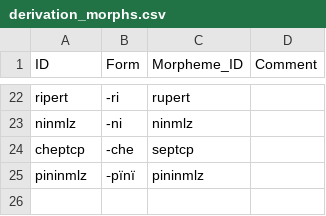
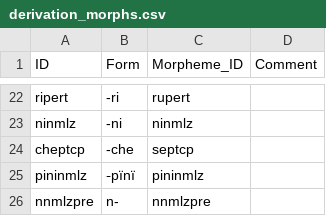
Before and after one commit to caribank/yawarana-corpus-cldf, a CSV file: etc/derivation_morphs.csv, drawn as a sheet; only a part is shown, gaps mark what is left out.

```diff
--- a/etc/derivation_morphs.csv
+++ b/etc/derivation_morphs.csv
@@ -25 +25,2 @@ cheptcp,-che,septcp,
 pininmlz,‑pïnï,pininmlz,
+nnmlzpre,n-,nnmlzpre,
```
Also changed, not shown: cldf/parameters.csv, etc/derivation_morphemes.csv, 3 other files.
